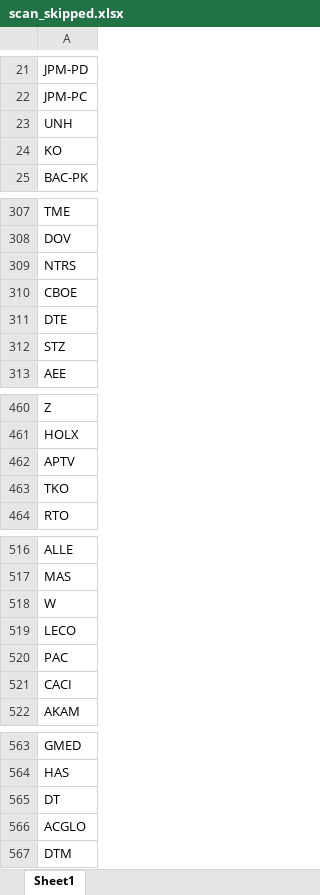
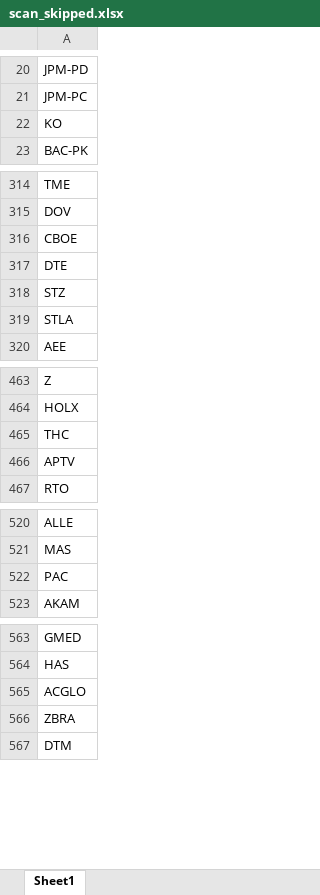
Before and after one commit to fbali10-ux/ABD_ikili_dip, an Excel workbook: scan_skipped.xlsx, sheet Sheet1, drawn as a sheet; only a part is shown, gaps mark what is left out; values as stored, in another font and other column widths than the file's, no borders; removed rows and columns are numbered as before the commit, all else as after; the diff covers the shown part only; the diff names each change by its address in the sheet, - before the commit and + after, or states it on an @@ line.

```diff
--- a/scan_skipped.xlsx (sheet Sheet1)
+++ b/scan_skipped.xlsx (sheet Sheet1)
-row 23: UNH
-row 309: NTRS
+row 319: STLA
+row 465: THC
-row 463: TKO
-row 518: W
-row 519: LECO
-row 521: CACI
-row 565: DT
+row 566: ZBRA
```
Also changed, not shown: 23 added rows and 17 removed rows elsewhere in this sheet, dip_yakalama_daily_120dip_rebound_sonuclar.xlsx, 1 other file.
